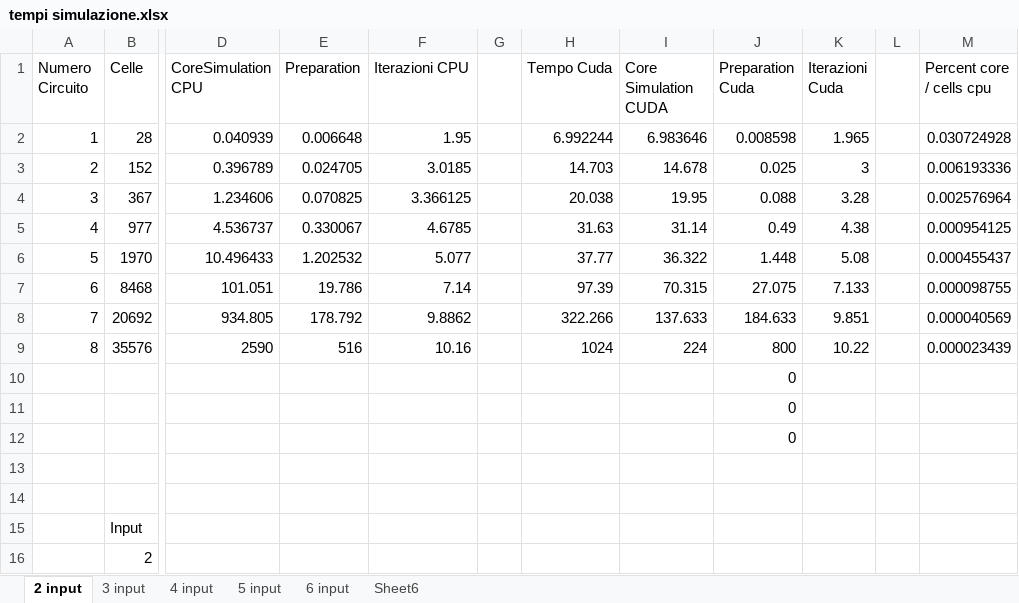
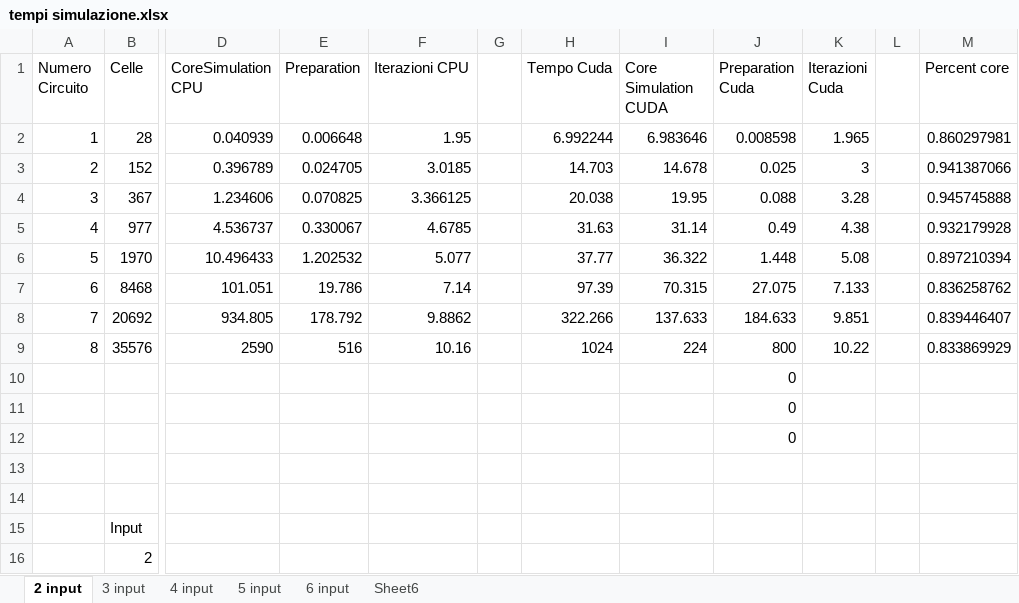
Before and after one commit to Anthz/qcadesigner-cuda, an Excel workbook: docs/bistable/tempi simulazione.xlsx, sheet 2 input, drawn as a sheet; only a part is shown, gaps mark what is left out; values as stored, in another font and other column widths than the file's, no borders; the diff names each change by its address in the sheet, - before the commit and + after, or states it on an @@ line.

```diff
--- a/docs/bistable/tempi simulazione.xlsx (sheet 2 input)
+++ b/docs/bistable/tempi simulazione.xlsx (sheet 2 input)
-M1: Percent core / cells cpu
+M1: Percent core
-M2 (Percent core): 0.030724928
+M2 (Percent core): 0.860297981
-M3 (Percent core): 0.006193336
+M3 (Percent core): 0.941387066
-M4 (Percent core): 0.002576964
+M4 (Percent core): 0.945745888
-M5 (Percent core): 0.000954125
+M5 (Percent core): 0.932179928
-M6 (Percent core): 0.000455437
+M6 (Percent core): 0.897210394
-M7 (Percent core): 0.000098755
+M7 (Percent core): 0.836258762
-M8 (Percent core): 0.000040569
+M8 (Percent core): 0.839446407
-M9 (Percent core): 0.000023439
+M9 (Percent core): 0.833869929
```
Also changed, not shown: sheet 6 input, sheet 3 input, sheet 4 input, sheet 5 input, charts or pictures, 1 other file.
